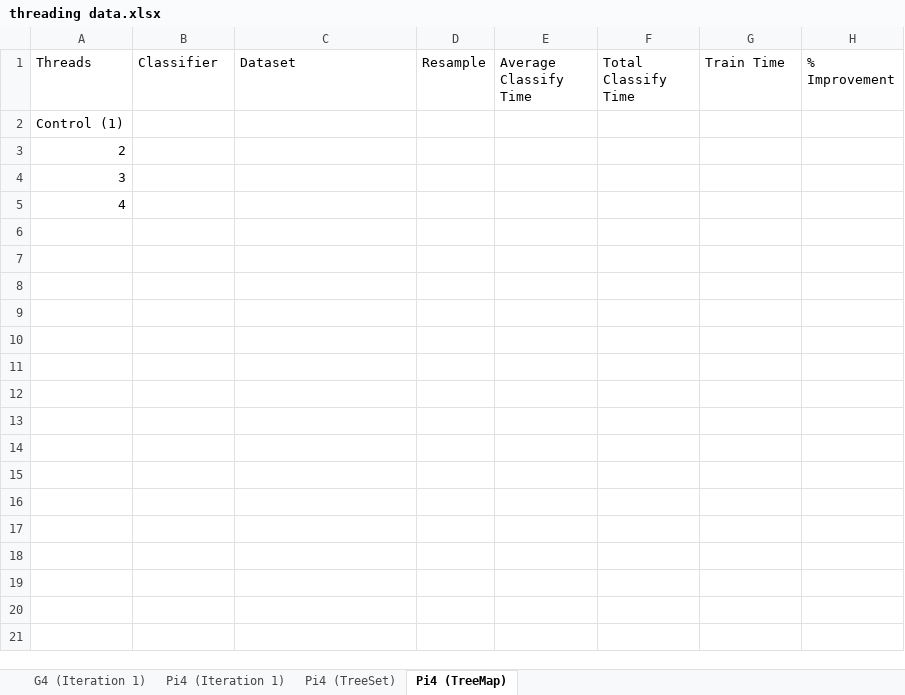
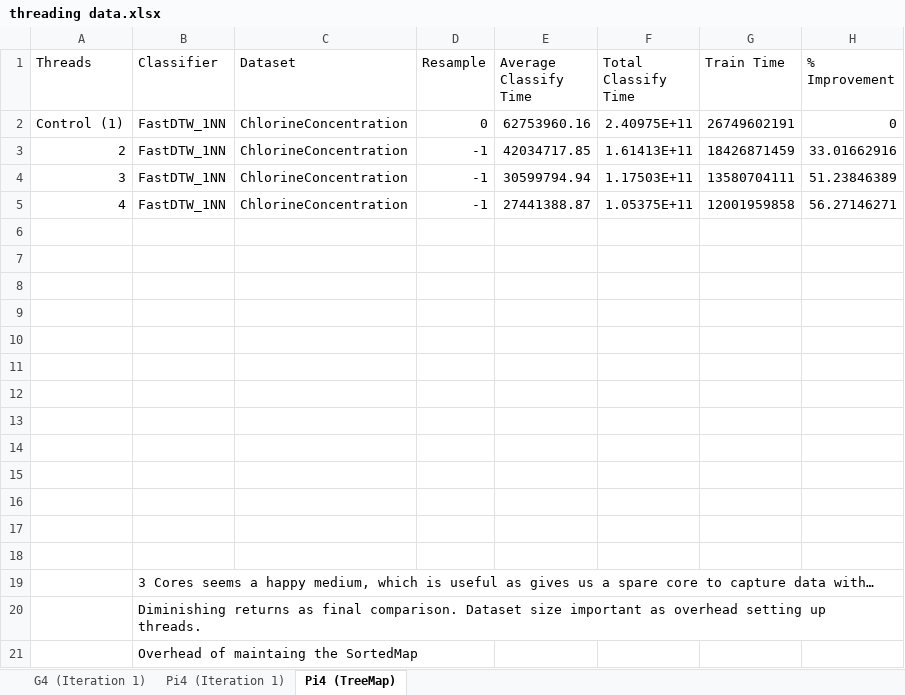
Before and after one commit to ostandage/tsml, an Excel workbook: threading data.xlsx, sheet Pi4 (TreeMap), drawn as a sheet; values as stored, in another font and other column widths than the file's, no borders; charts and pictures not drawn; addresses are those after the commit; the diff names each change by its address in the sheet, - before the commit and + after, or states it on an @@ line.

```diff
--- a/threading data.xlsx (sheet Pi4 (TreeMap))
+++ b/threading data.xlsx (sheet Pi4 (TreeMap))
-sheet tab: Pi4 (TreeSet)
+row 2: Control (1) | FastDTW_1NN | ChlorineConcentration | 0 | 62753960.16 | 2.40975E+11 | 26749602191 | 0
+row 3: 2 | FastDTW_1NN | ChlorineConcentration | -1 | 42034717.85 | 1.61413E+11 | 18426871459 | 33.01662916
+row 4: 3 | FastDTW_1NN | ChlorineConcentration | -1 | 30599794.94 | 1.17503E+11 | 13580704111 | 51.23846389
+row 5: 4 | FastDTW_1NN | ChlorineConcentration | -1 | 27441388.87 | 1.05375E+11 | 12001959858 | 56.27146271
-A6 (Threads): Control (1)
+A6 (Threads): (empty)
-A7 (Threads): 2
+A7 (Threads): (empty)
-A8 (Threads): 3
+A8 (Threads): (empty)
-A9 (Threads): 4
+A9 (Threads): (empty)
+row 10: (empty)
+row 11: (empty)
+row 12: (empty)
+row 13: (empty)
+row 14: (empty)
+row 15: (empty)
+row 16: (empty)
+row 17: (empty)
+row 18: (empty)
+row 19:  | 3 Cores seems a happy medium, which is useful as gives us a spare core to capture data with…
+row 20:  | Diminishing returns as final comparison. Dataset size important as overhead setting up threads.
+row 21:  | Overhead of maintaing the SortedMap
```
Also changed, not shown: charts or pictures, 1 other file.
